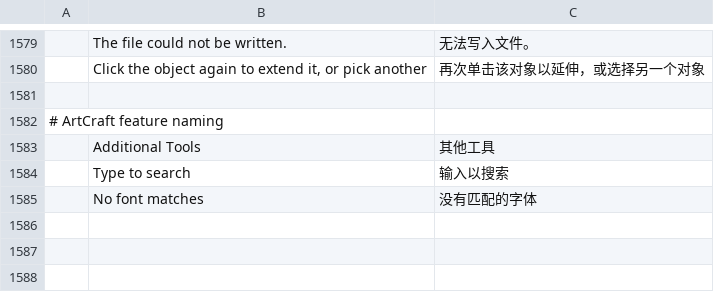
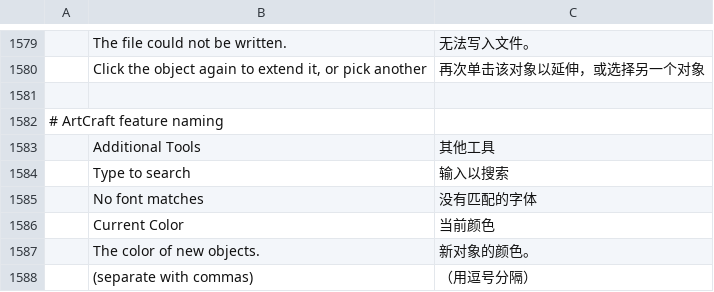
Before and after one commit to storytold/cadcraft, a TSV file: crates/ui-egui/src/i18n/zh.tsv, drawn as a sheet; only a part is shown, gaps mark what is left out; the diff names each change by its address in the sheet, - before the commit and + after, or states it on an @@ line.

```diff
--- a/crates/ui-egui/src/i18n/zh.tsv
+++ b/crates/ui-egui/src/i18n/zh.tsv
+row 1586:  | Current Color | 当前颜色
+row 1587:  | The color of new objects. | 新对象的颜色。
+row 1588:  | (separate with commas) | （用逗号分隔）
```
Also changed, not shown: crates/ui-egui/src/i18n/ru.tsv, 13 other files.
